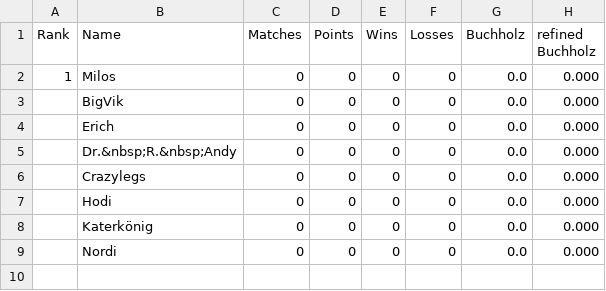
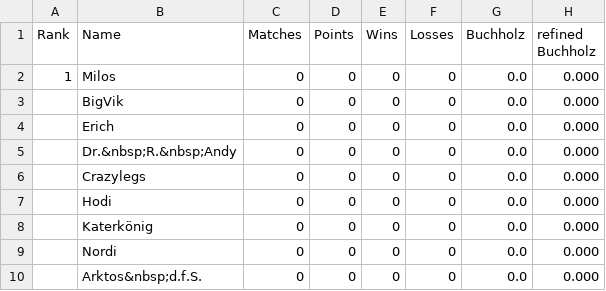
Before and after one commit to flunkypiraten/flunkypiraten.github.io, a CSV file: _data/table.csv, drawn as a sheet; the diff names each change by its address in the sheet, - before the commit and + after, or states it on an @@ line.

Commit message:
update table data

```diff
--- a/_data/table.csv
+++ b/_data/table.csv
+row 10:  | Arktos&nbsp;d.f.S. | 0 | 0 | 0 | 0 | 0.0 | 0.000
```
